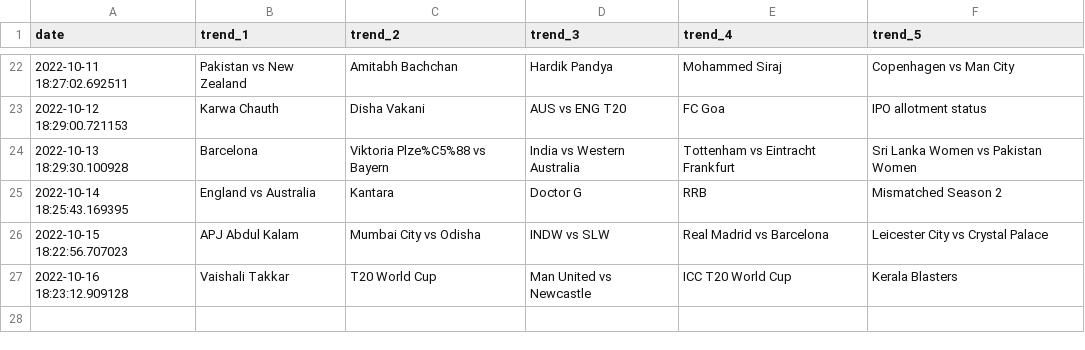
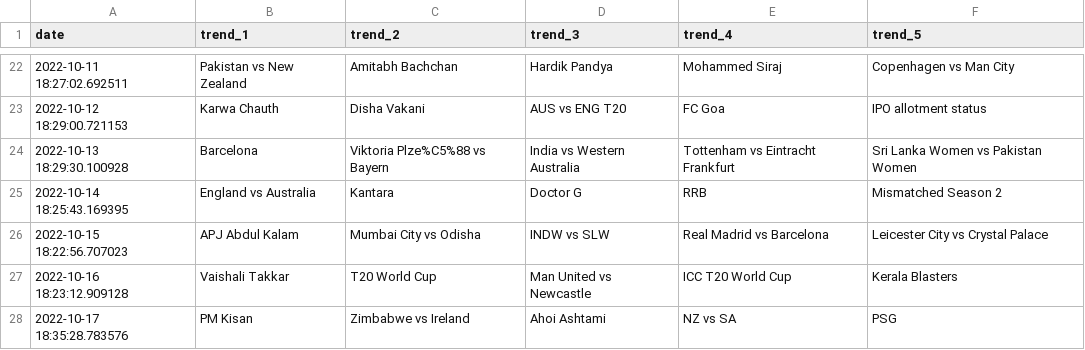
Before and after one commit to iusekarma/trendlogger, a CSV file: trend.csv, drawn as a sheet; only a part is shown, gaps mark what is left out; the diff names each change by its address in the sheet, - before the commit and + after, or states it on an @@ line.

```diff
--- a/trend.csv
+++ b/trend.csv
+row 28: 2022-10-17 18:35:28.783576 | PM Kisan | Zimbabwe vs Ireland | Ahoi Ashtami | NZ vs SA | PSG
```
Also changed, not shown: 1 other file.
